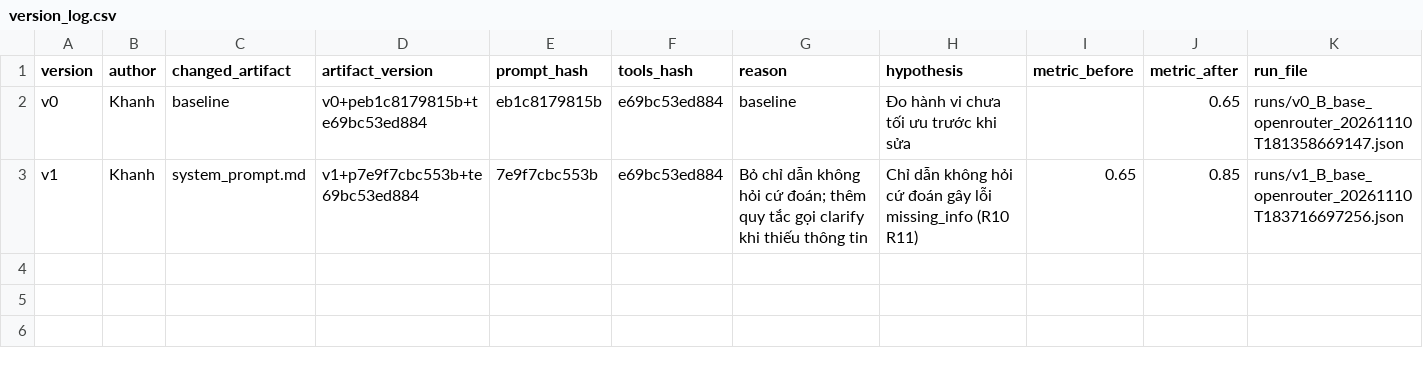
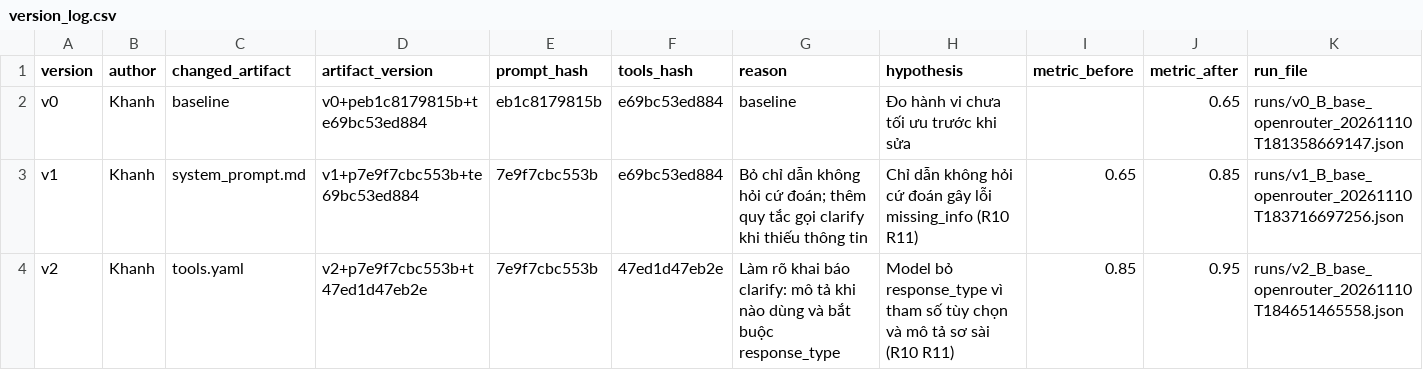
Before and after one commit to tqhungdl/K5-L3B-DAY03-777-ResearchAgentToolEval, a CSV file: starter_v0/artifacts/version_log.csv, drawn as a sheet; the diff names each change by its address in the sheet, - before the commit and + after, or states it on an @@ line.

Commit message:
CP2: v2 clarify declaration requires response_type (0.85 -> 0.95)

```diff
--- a/starter_v0/artifacts/version_log.csv
+++ b/starter_v0/artifacts/version_log.csv
+row 4: v2 | Khanh | tools.yaml | v2+p7e9f7cbc553b+t47ed1d47eb2e | 7e9f7cbc553b | 47ed1d47eb2e | Làm rõ khai báo clarify: mô tả khi nào dùng và bắt buộc response_type | Model bỏ response_type vì tham số tùy chọn và mô tả sơ sài (R10 R11) | 0.85 | 0.95 | runs/v2_B_base_openrouter_20261110T184651465558.json
```
Also changed, not shown: 2 other files.
